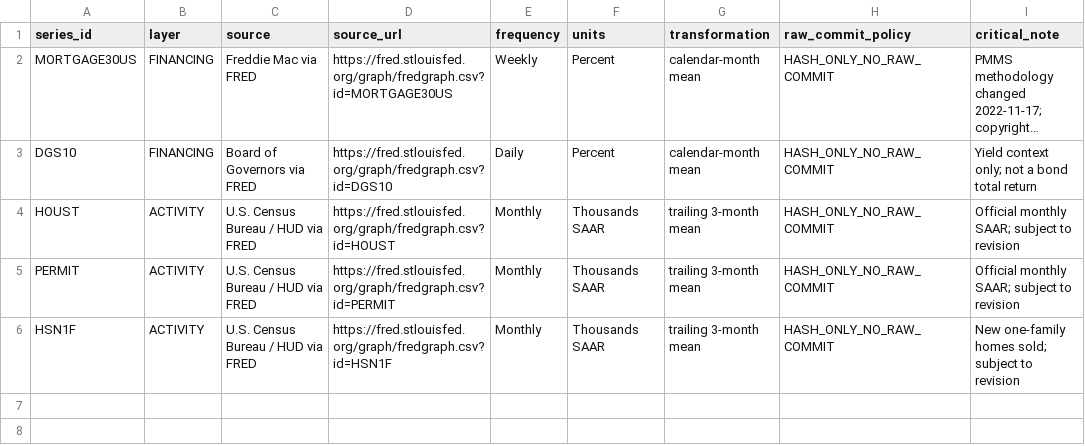
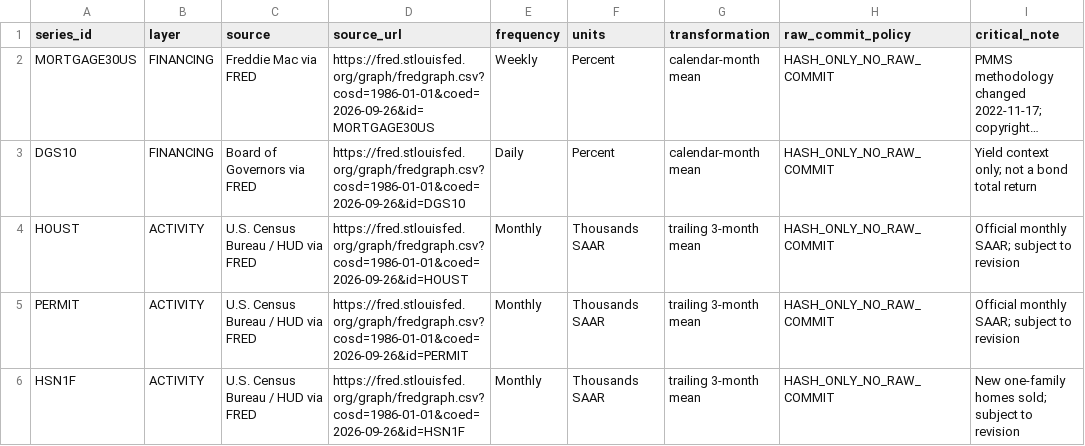
Before and after one commit to xuanyiting68-hash/gss-cb-001-macro-regime-cross-asset, a CSV file: data/public/HOUSING_LAG_CHAIN_SOURCE_SPEC_20260926.csv, drawn as a sheet; long unchanged cells end in …; the diff names each change by its address in the sheet, - before the commit and + after, or states it on an @@ line.

Commit message:
Limit 034 source downloads to analysis window

```diff
--- a/data/public/HOUSING_LAG_CHAIN_SOURCE_SPEC_20260926.csv
+++ b/data/public/HOUSING_LAG_CHAIN_SOURCE_SPEC_20260926.csv
-D2 (source_url): https://fred.stlouisfed.org/graph/fredgraph.csv?id=MORTGAGE30US
+D2 (source_url): https://fred.stlouisfed.org/graph/fredgraph.csv?cosd=1986-01-01&coed=2026-09-26&id=MORTGAGE30US
-D3 (source_url): https://fred.stlouisfed.org/graph/fredgraph.csv?id=DGS10
+D3 (source_url): https://fred.stlouisfed.org/graph/fredgraph.csv?cosd=1986-01-01&coed=2026-09-26&id=DGS10
-D4 (source_url): https://fred.stlouisfed.org/graph/fredgraph.csv?id=HOUST
+D4 (source_url): https://fred.stlouisfed.org/graph/fredgraph.csv?cosd=1986-01-01&coed=2026-09-26&id=HOUST
-D5 (source_url): https://fred.stlouisfed.org/graph/fredgraph.csv?id=PERMIT
+D5 (source_url): https://fred.stlouisfed.org/graph/fredgraph.csv?cosd=1986-01-01&coed=2026-09-26&id=PERMIT
-D6 (source_url): https://fred.stlouisfed.org/graph/fredgraph.csv?id=HSN1F
+D6 (source_url): https://fred.stlouisfed.org/graph/fredgraph.csv?cosd=1986-01-01&coed=2026-09-26&id=HSN1F
```
